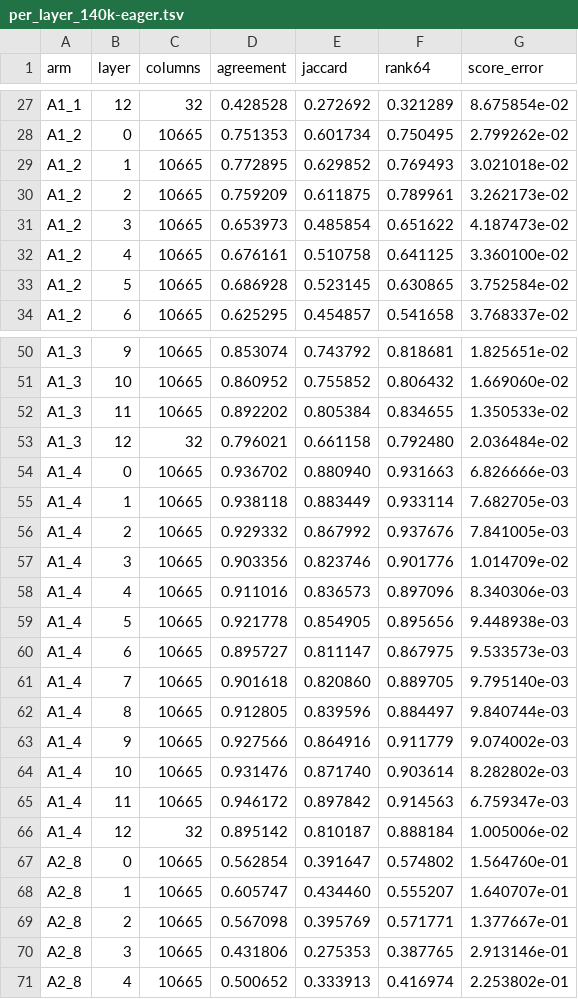
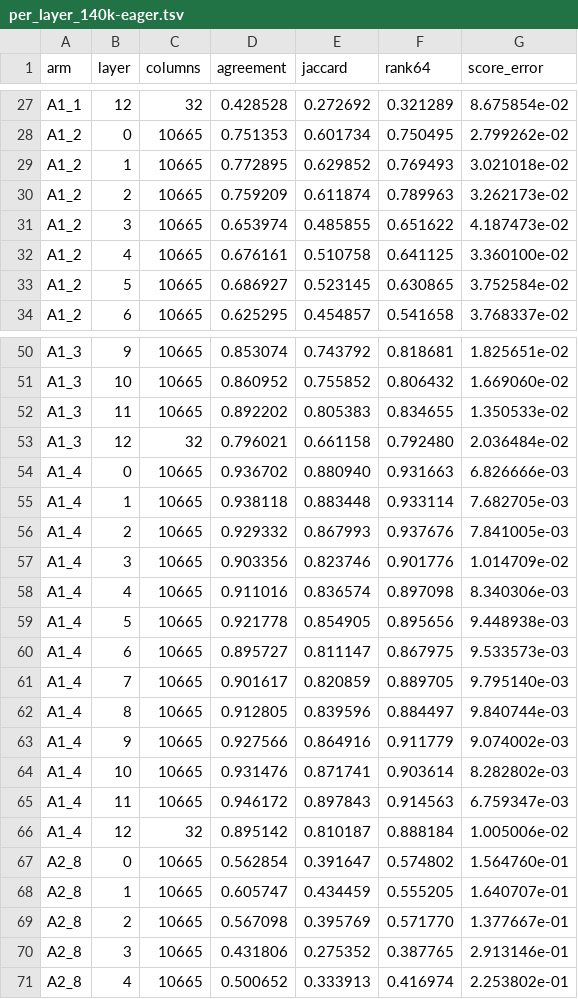
Before and after one commit to kido5217/Infernix, a TSV file: docs/research/qsa-index-truncation/raw/per_layer_140k-eager.tsv, drawn as a sheet; only a part is shown, gaps mark what is left out; the diff covers the shown part only.

```diff
--- a/docs/research/qsa-index-truncation/raw/per_layer_140k-eager.tsv
+++ b/docs/research/qsa-index-truncation/raw/per_layer_140k-eager.tsv
@@ -29,6 +29,6 @@ A1_2	0	10665	0.751353	0.601734	0.750495	2.799262e-02
 A1_2	1	10665	0.772895	0.629852	0.769493	3.021018e-02
-A1_2	2	10665	0.759209	0.611875	0.789961	3.262173e-02
-A1_2	3	10665	0.653973	0.485854	0.651622	4.187473e-02
+A1_2	2	10665	0.759209	0.611874	0.789963	3.262173e-02
+A1_2	3	10665	0.653974	0.485855	0.651622	4.187473e-02
 A1_2	4	10665	0.676161	0.510758	0.641125	3.360100e-02
-A1_2	5	10665	0.686928	0.523145	0.630865	3.752584e-02
+A1_2	5	10665	0.686927	0.523145	0.630865	3.752584e-02
 A1_2	6	10665	0.625295	0.454857	0.541658	3.768337e-02
@@ -51,21 +51,21 @@ A1_3	9	10665	0.853074	0.743792	0.818681	1.825651e-02
 A1_3	10	10665	0.860952	0.755852	0.806432	1.669060e-02
-A1_3	11	10665	0.892202	0.805384	0.834655	1.350533e-02
+A1_3	11	10665	0.892202	0.805383	0.834655	1.350533e-02
 A1_3	12	32	0.796021	0.661158	0.792480	2.036484e-02
 A1_4	0	10665	0.936702	0.880940	0.931663	6.826666e-03
-A1_4	1	10665	0.938118	0.883449	0.933114	7.682705e-03
-A1_4	2	10665	0.929332	0.867992	0.937676	7.841005e-03
+A1_4	1	10665	0.938118	0.883448	0.933114	7.682705e-03
+A1_4	2	10665	0.929332	0.867993	0.937676	7.841005e-03
 A1_4	3	10665	0.903356	0.823746	0.901776	1.014709e-02
-A1_4	4	10665	0.911016	0.836573	0.897096	8.340306e-03
+A1_4	4	10665	0.911016	0.836574	0.897098	8.340306e-03
 A1_4	5	10665	0.921778	0.854905	0.895656	9.448938e-03
 A1_4	6	10665	0.895727	0.811147	0.867975	9.533573e-03
-A1_4	7	10665	0.901618	0.820860	0.889705	9.795140e-03
+A1_4	7	10665	0.901617	0.820859	0.889705	9.795140e-03
 A1_4	8	10665	0.912805	0.839596	0.884497	9.840744e-03
 A1_4	9	10665	0.927566	0.864916	0.911779	9.074002e-03
-A1_4	10	10665	0.931476	0.871740	0.903614	8.282802e-03
-A1_4	11	10665	0.946172	0.897842	0.914563	6.759347e-03
+A1_4	10	10665	0.931476	0.871741	0.903614	8.282802e-03
+A1_4	11	10665	0.946172	0.897843	0.914563	6.759347e-03
 A1_4	12	32	0.895142	0.810187	0.888184	1.005006e-02
 A2_8	0	10665	0.562854	0.391647	0.574802	1.564760e-01
-A2_8	1	10665	0.605747	0.434460	0.555207	1.640707e-01
-A2_8	2	10665	0.567098	0.395769	0.571771	1.377667e-01
-A2_8	3	10665	0.431806	0.275353	0.387765	2.913146e-01
+A2_8	1	10665	0.605747	0.434459	0.555205	1.640707e-01
+A2_8	2	10665	0.567098	0.395769	0.571770	1.377667e-01
+A2_8	3	10665	0.431806	0.275352	0.387765	2.913146e-01
 A2_8	4	10665	0.500652	0.333913	0.416974	2.253802e-01
```
Also changed, not shown: 56 edited cells elsewhere in this file, docs/research/qsa-index-truncation/raw/fidelity_captures_140k-eager.tsv, docs/research/qsa-index-truncation/raw/fidelity_captures_16k-eager.tsv, 24 other files.
